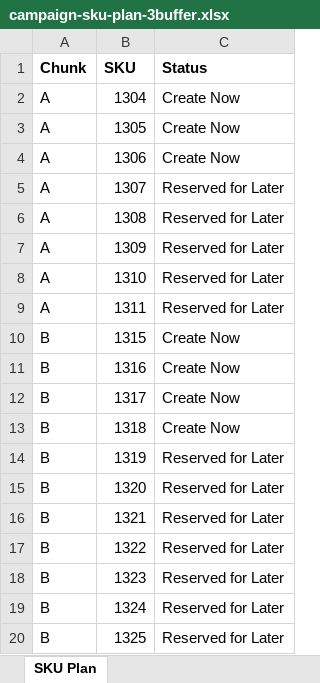
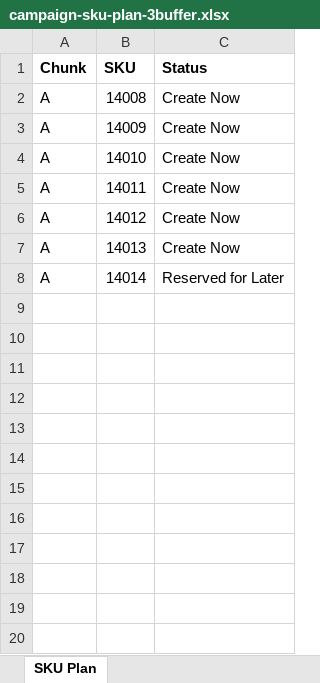
Before and after one commit to wp-marcom/marcom, an Excel workbook: projects/sku-finder/campaign-sku-plan-3buffer.xlsx, sheet SKU Plan, drawn as a sheet; only a part is shown; values as stored, in another font and other column widths than the file's, no borders; removed rows and columns are numbered as before the commit, all else as after; the diff covers the shown part only; the diff names each change by its address in the sheet, - before the commit and + after, or states it on an @@ line.

```diff
--- a/projects/sku-finder/campaign-sku-plan-3buffer.xlsx (sheet SKU Plan)
+++ b/projects/sku-finder/campaign-sku-plan-3buffer.xlsx (sheet SKU Plan)
-B2 (SKU): 1304
+B2 (SKU): 14008
-B3 (SKU): 1305
+B3 (SKU): 14009
-B4 (SKU): 1306
+B4 (SKU): 14010
-row 5: A | 1307 | Reserved for Later
-row 6: A | 1308 | Reserved for Later
-row 7: A | 1309 | Reserved for Later
-row 8: A | 1310 | Reserved for Later
+row 5: A | 14011 | Create Now
+row 6: A | 14012 | Create Now
+row 7: A | 14013 | Create Now
-B8 (SKU): 1311
+B8 (SKU): 14014
-row 10: B | 1315 | Create Now
-row 11: B | 1316 | Create Now
-row 12: B | 1317 | Create Now
-row 13: B | 1318 | Create Now
-row 14: B | 1319 | Reserved for Later
-row 15: B | 1320 | Reserved for Later
-row 16: B | 1321 | Reserved for Later
-row 17: B | 1322 | Reserved for Later
-row 18: B | 1323 | Reserved for Later
-row 19: B | 1324 | Reserved for Later
-row 20: B | 1325 | Reserved for Later
```
Also changed, not shown: 64 removed rows elsewhere in this sheet, projects/mister-campaign-box/TransitTimes.xlsx, 20 other files.
